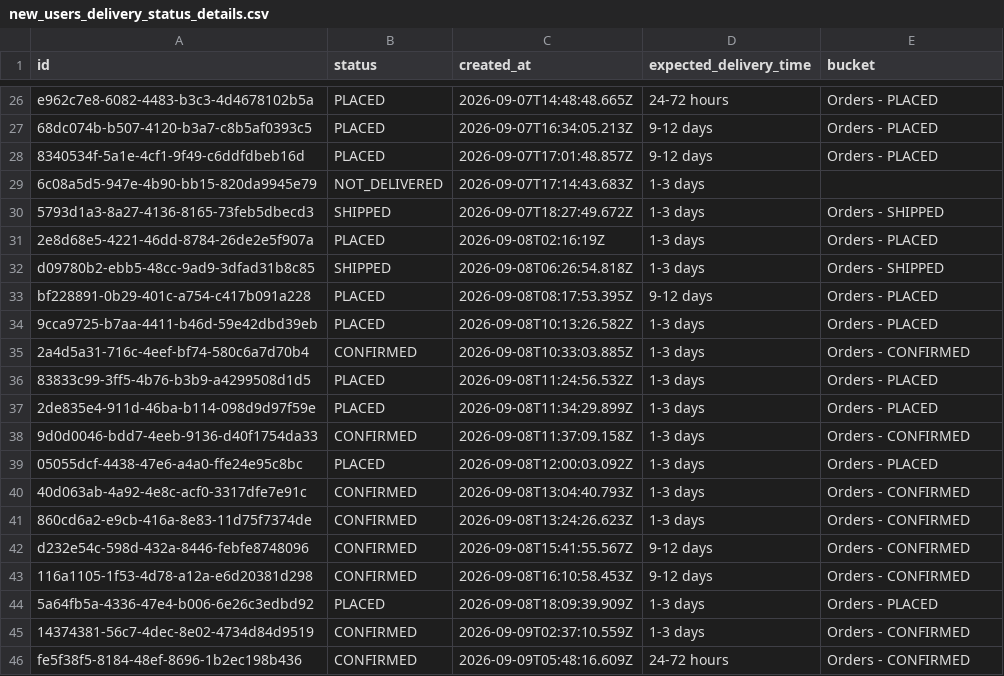
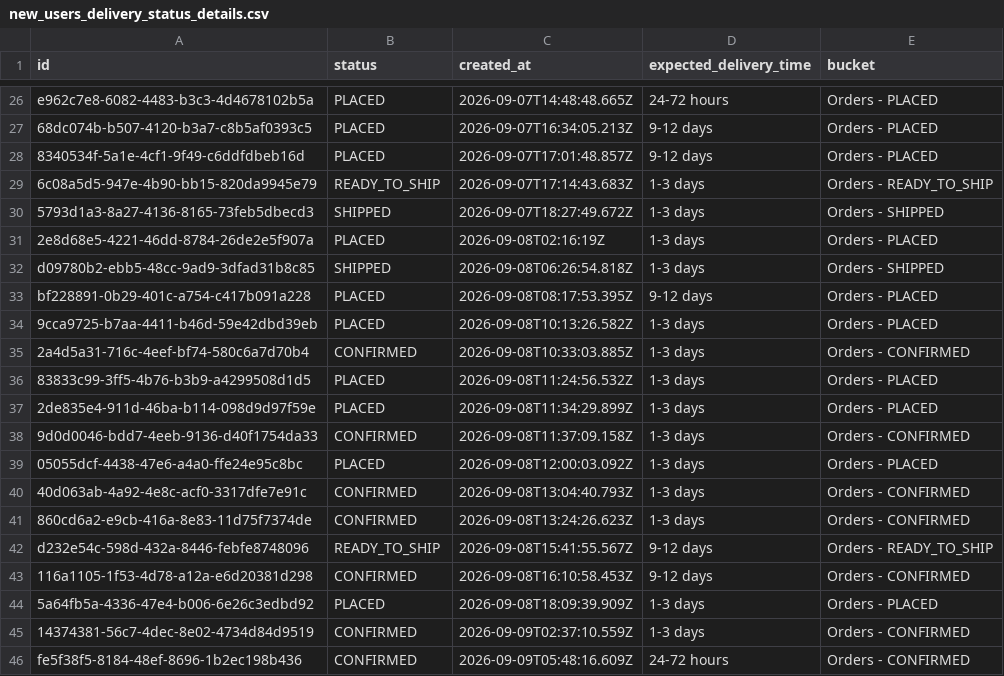
Before and after one commit to Amankr0402/Daily-Sales-Revenue-Report, a CSV file: data/new_users_delivery_status_details.csv, drawn as a sheet; only a part is shown, gaps mark what is left out.

Commit message:
feat: make period revenue cards clickable with detailed breakdown modal, drilldowns, and date filters

```diff
--- a/data/new_users_delivery_status_details.csv
+++ b/data/new_users_delivery_status_details.csv
@@ -28,3 +28,3 @@ e962c7e8-6082-4483-b3c3-4d4678102b5a,PLACED,2026-09-07T14:48:48.665Z,24-72 hours
 8340534f-5a1e-4cf1-9f49-c6ddfdbeb16d,PLACED,2026-09-07T17:01:48.857Z,9-12 days,Orders - PLACED
-6c08a5d5-947e-4b90-bb15-820da9945e79,NOT_DELIVERED,2026-09-07T17:14:43.683Z,1-3 days,
+6c08a5d5-947e-4b90-bb15-820da9945e79,READY_TO_SHIP,2026-09-07T17:14:43.683Z,1-3 days,Orders - READY_TO_SHIP
 5793d1a3-8a27-4136-8165-73feb5dbecd3,SHIPPED,2026-09-07T18:27:49.672Z,1-3 days,Orders - SHIPPED
@@ -41,3 +41,3 @@ bf228891-0b29-401c-a754-c417b091a228,PLACED,2026-09-08T08:17:53.395Z,9-12 days,O
 860cd6a2-e9cb-416a-8e83-11d75f7374de,CONFIRMED,2026-09-08T13:24:26.623Z,1-3 days,Orders - CONFIRMED
-d232e54c-598d-432a-8446-febfe8748096,CONFIRMED,2026-09-08T15:41:55.567Z,9-12 days,Orders - CONFIRMED
+d232e54c-598d-432a-8446-febfe8748096,READY_TO_SHIP,2026-09-08T15:41:55.567Z,9-12 days,Orders - READY_TO_SHIP
 116a1105-1f53-4d78-a12a-e6d20381d298,CONFIRMED,2026-09-08T16:10:58.453Z,9-12 days,Orders - CONFIRMED
```
Also changed, not shown: data/all_new_users_order_status_details.csv, data/missed_leads_details.csv, 8 other files.
